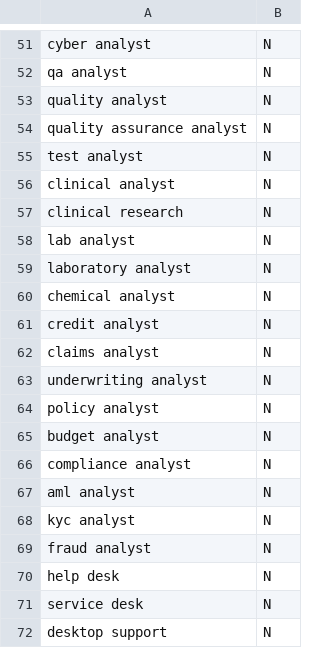
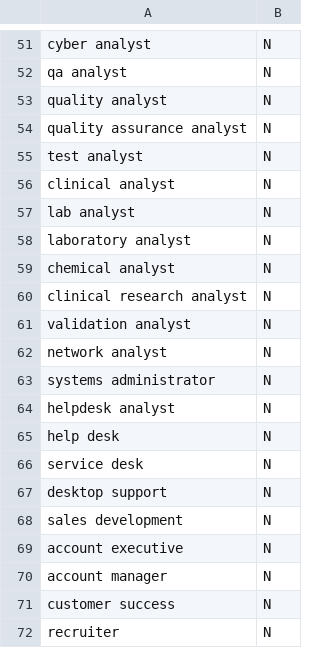
Before and after one commit to alliajagbe/jobradar, a CSV file: seeds/titles.csv, drawn as a sheet; only a part is shown, gaps mark what is left out; the shorter side is filled out with more unchanged rows.

```diff
--- a/seeds/titles.csv
+++ b/seeds/titles.csv
@@ -56,3 +56,2 @@ test analyst,N
 clinical analyst,N
-clinical research,N
 lab analyst,N
@@ -60,11 +59,7 @@ laboratory analyst,N
 chemical analyst,N
-credit analyst,N
-claims analyst,N
-underwriting analyst,N
-policy analyst,N
-budget analyst,N
-compliance analyst,N
-aml analyst,N
-kyc analyst,N
-fraud analyst,N
+clinical research analyst,N
+validation analyst,N
+network analyst,N
+systems administrator,N
+helpdesk analyst,N
 help desk,N
```
Also changed, not shown: 2 other files.
